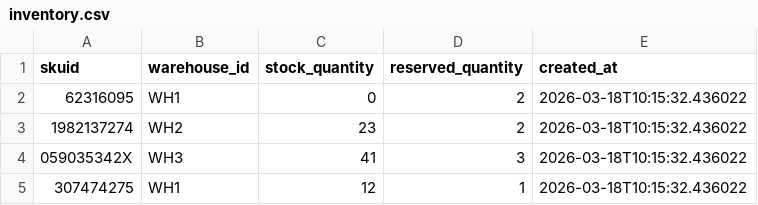
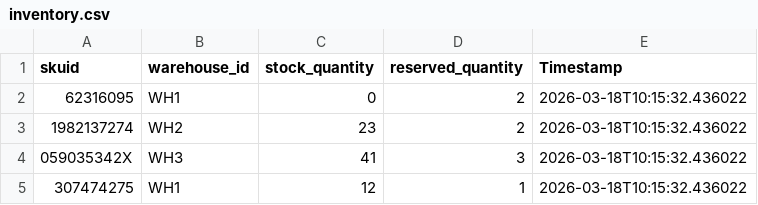
Before and after one commit to techouts/retail-recommendations, a CSV file: recommendations/pipelines/data/processed/inventory.csv, drawn as a sheet; only a part is shown.

```diff
--- a/recommendations/pipelines/data/processed/inventory.csv
+++ b/recommendations/pipelines/data/processed/inventory.csv
@@ -1,2 +1,2 @@
-skuid,warehouse_id,stock_quantity,reserved_quantity,created_at
+skuid,warehouse_id,stock_quantity,reserved_quantity,Timestamp
 62316095,WH1,0,2,2026-03-18T10:15:32.436022
```
Also changed, not shown: recommendations/pipelines/data/processed/analytics.csv, 10 other files.
